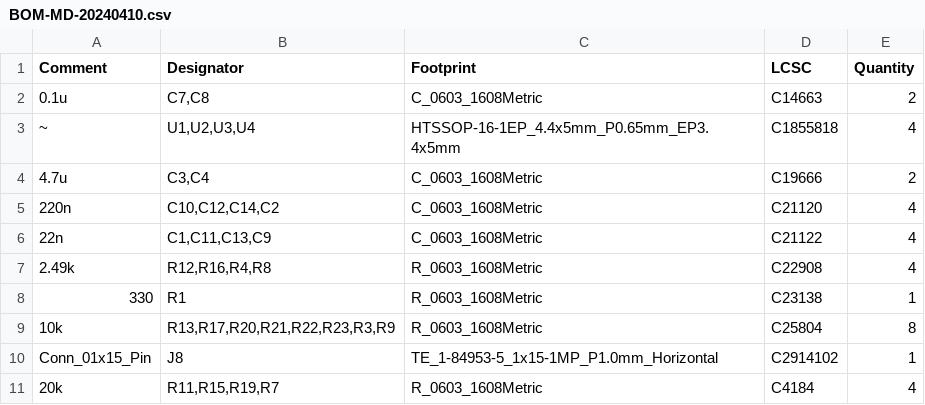
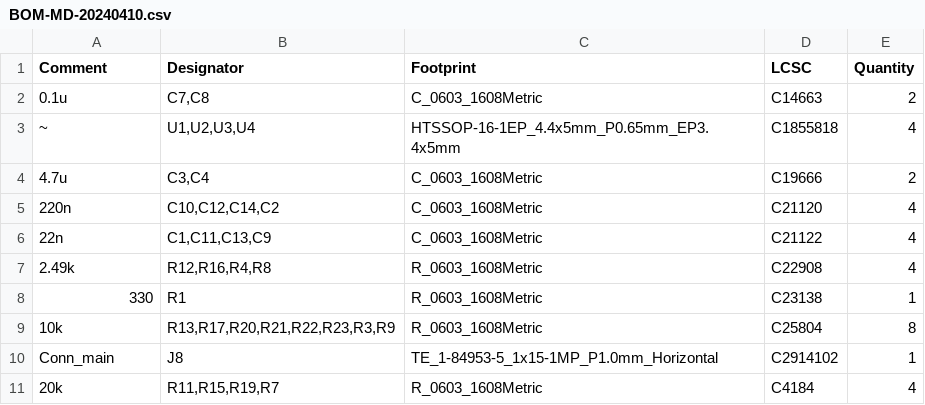
Before and after one commit to nearfactory/2024-TOINIOT2, a CSV file: Schematic-PCB/MD-20240410/jlcpcb/production_files/BOM-MD-20240410.csv, drawn as a sheet.

```diff
--- a/Schematic-PCB/MD-20240410/jlcpcb/production_files/BOM-MD-20240410.csv
+++ b/Schematic-PCB/MD-20240410/jlcpcb/production_files/BOM-MD-20240410.csv
@@ -9,3 +9,3 @@ Comment,Designator,Footprint,LCSC,Quantity
 10k,"R13,R17,R20,R21,R22,R23,R3,R9",R_0603_1608Metric,C25804,8
-Conn_01x15_Pin,J8,TE_1-84953-5_1x15-1MP_P1.0mm_Horizontal,C2914102,1
+Conn_main,J8,TE_1-84953-5_1x15-1MP_P1.0mm_Horizontal,C2914102,1
 20k,"R11,R15,R19,R7",R_0603_1608Metric,C4184,4
```
Also changed, not shown: Schematic-PCB/MD-20240410/jlcpcb/production_files/CPL-MD-20240410.csv, 38 other files.
